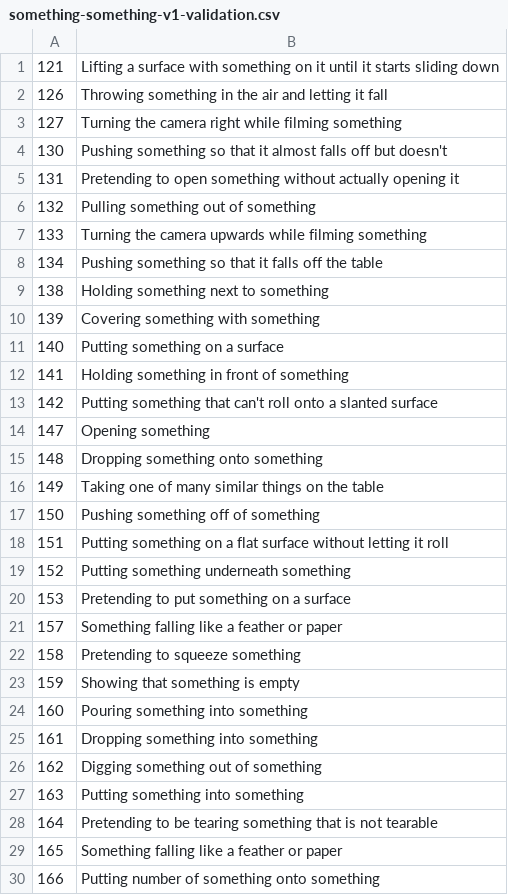
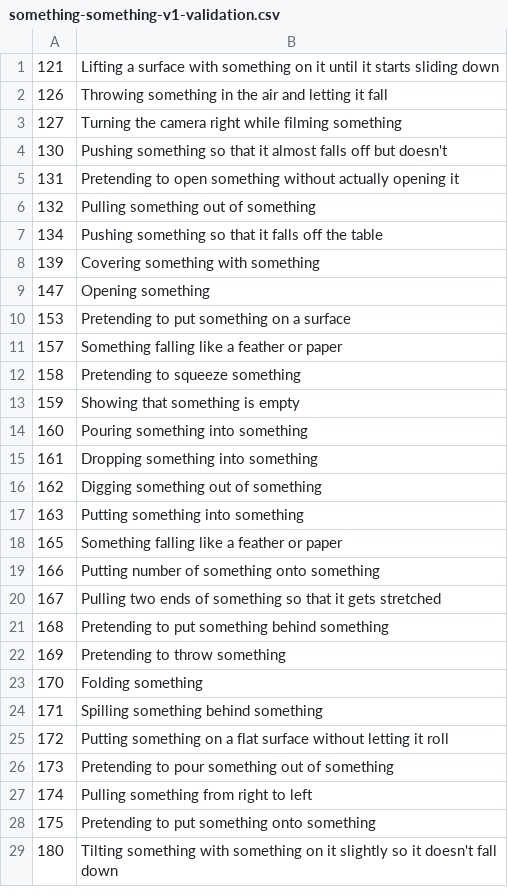
Before and after one commit to dralmadani/GSM, a CSV file: dataset/something-v1/something-something-v1-validation.csv, drawn as a sheet; only a part is shown; the shorter side is filled out with more unchanged rows; the diff covers the shown part only.

Commit message:
remove 133,137,138,140,-142, 148-152, 164,179,183-184,186,189,190-192,196,200

```diff
--- a/dataset/something-v1/something-something-v1-validation.csv
+++ b/dataset/something-v1/something-something-v1-validation.csv
@@ -6,15 +6,5 @@
 132;Pulling something out of something
-133;Turning the camera upwards while filming something
 134;Pushing something so that it falls off the table
-138;Holding something next to something
 139;Covering something with something
-140;Putting something on a surface
-141;Holding something in front of something
-142;Putting something that can't roll onto a slanted surface
 147;Opening something
-148;Dropping something onto something
-149;Taking one of many similar things on the table
-150;Pushing something off of something
-151;Putting something on a flat surface without letting it roll
-152;Putting something underneath something
 153;Pretending to put something on a surface
@@ -27,3 +17,2 @@
 163;Putting something into something
-164;Pretending to be tearing something that is not tearable
 165;Something falling like a feather or paper
```
Also changed, not shown: 8 removed rows elsewhere in this file.
